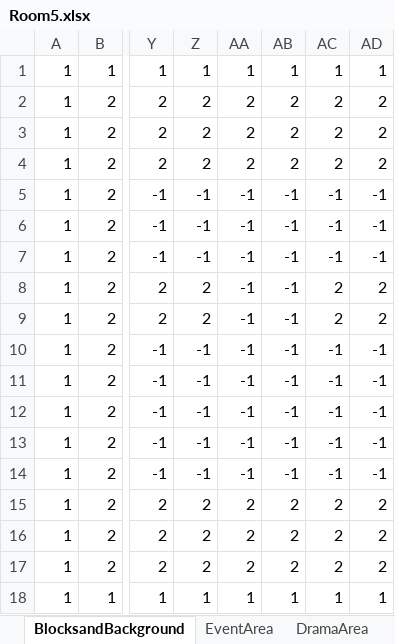
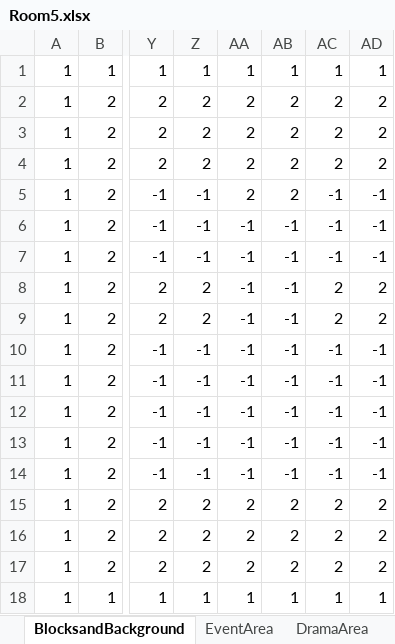
Before and after one commit to Ri-Nai/Portal-2D, an Excel workbook: assets/stages/maps/MapEditor/Room5.xlsx, sheet BlocksandBackground, drawn as a sheet; only a part is shown, gaps mark what is left out; values as stored, in another font and other column widths than the file's, no borders; conditional formats not drawn; the diff names each change by its address in the sheet, - before the commit and + after, or states it on an @@ line.

```diff
--- a/assets/stages/maps/MapEditor/Room5.xlsx (sheet BlocksandBackground)
+++ b/assets/stages/maps/MapEditor/Room5.xlsx (sheet BlocksandBackground)
-AA5: -1
+AA5: 2
-AB5: -1
+AB5: 2
```
Also changed, not shown: sheet SignArea, assets/stages/maps/MapEditor/Room1.xlsx, assets/stages/maps/MapEditor/Room2.xlsx, 22 other files.
